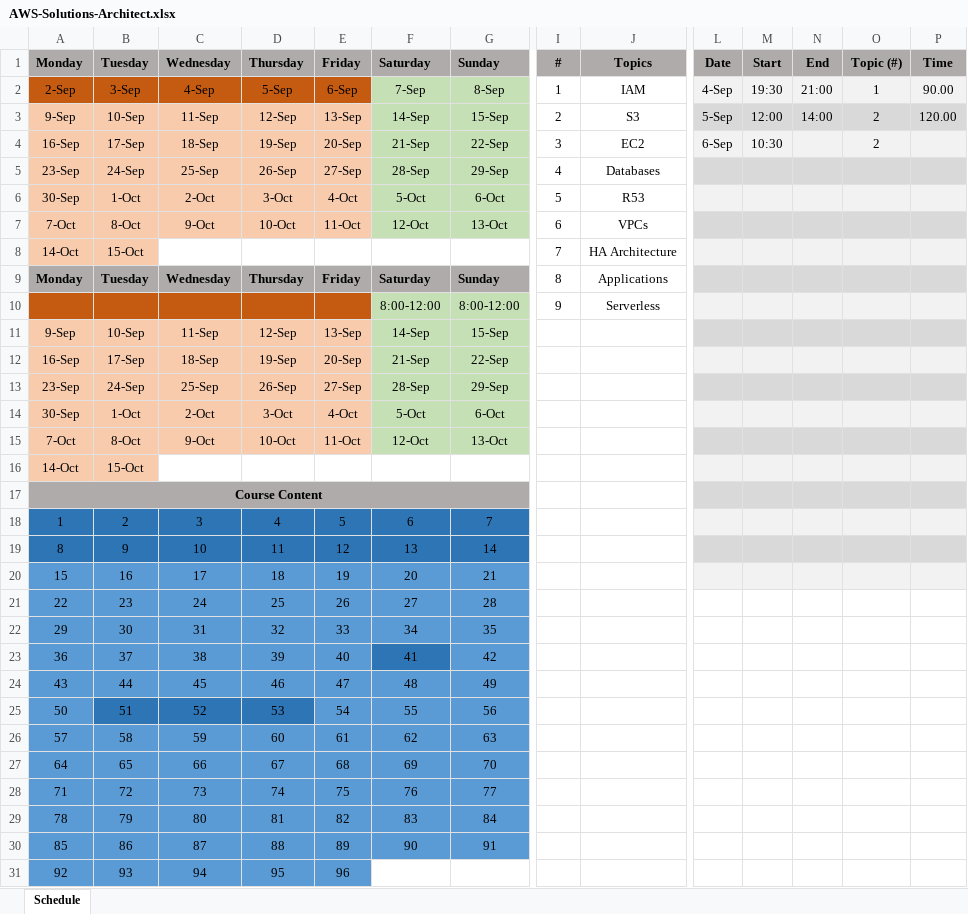
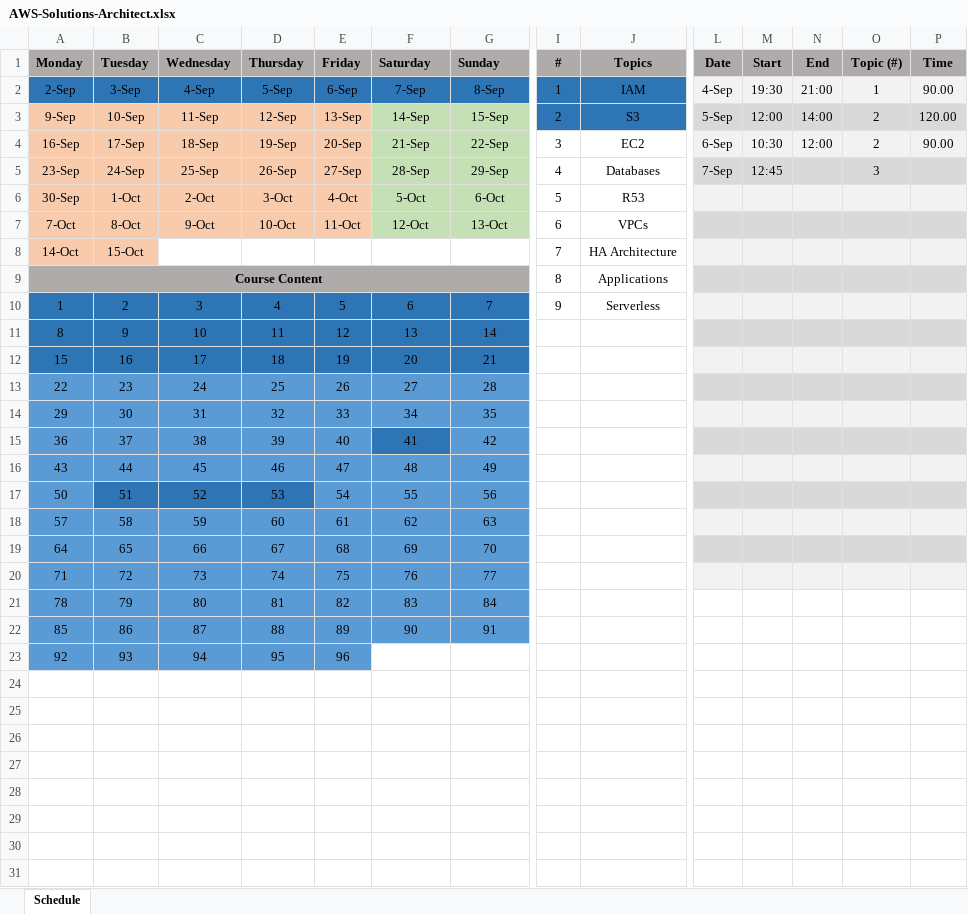
Before and after one commit to slaytr/Project-AWS, an Excel workbook: SolutionsArchitect/AWS-Solutions-Architect.xlsx, sheet Schedule, drawn as a sheet; only a part is shown, gaps mark what is left out; values as stored, in another font and other column widths than the file's, no borders; removed rows and columns are numbered as before the commit, all else as after; rows hold the shown columns only; the diff names each change by its address in the sheet, - before the commit and + after, or states it on an @@ line.

Commit message:
Week 1 Spreadsheet Update

```diff
--- a/SolutionsArchitect/AWS-Solutions-Architect.xlsx (sheet Schedule)
+++ b/SolutionsArchitect/AWS-Solutions-Architect.xlsx (sheet Schedule)
-A2:E2 fill: #C55A11
+A2:E2 fill: #2E75B6
-F2:G2 fill: #C5E0B4
+F2:G2 fill: #2E75B6
-I2:J3 fill: none
+I2:J3 fill: #2E75B6
-N4 (End): (empty)
+N4 (End): 12:00
-P4 (Time): (empty)
+P4 (Time): 90.00
-L5 (Date): (empty)
+L5 (Date): 7-Sep
-M5 (Start): (empty)
+M5 (Start): 12:45
-O5 (Topic (#)): (empty)
+O5 (Topic (#)): 3
-row 9: Monday | Tuesday | Wednesday | Thursday | Friday | Saturday | Sunday | 8 | Applications
-row 10:  |  |  |  |  | 8:00-12:00 | 8:00-12:00 | 9 | Serverless
-row 11: 9-Sep | 10-Sep | 11-Sep | 12-Sep | 13-Sep | 14-Sep | 15-Sep
-row 12: 16-Sep | 17-Sep | 18-Sep | 19-Sep | 20-Sep | 21-Sep | 22-Sep
-row 13: 23-Sep | 24-Sep | 25-Sep | 26-Sep | 27-Sep | 28-Sep | 29-Sep
-row 14: 30-Sep | 1-Oct | 2-Oct | 3-Oct | 4-Oct | 5-Oct | 6-Oct
-row 15: 7-Oct | 8-Oct | 9-Oct | 10-Oct | 11-Oct | 12-Oct | 13-Oct
-row 16: 14-Oct | 15-Oct
-I9 (#): (empty)
+I9 (#): 8
-J9 (Topics): (empty)
+J9 (Topics): Applications
-I10 (#): (empty)
+I10 (#): 9
-J10 (Topics): (empty)
+J10 (Topics): Serverless
-A12:G12 fill: #5B9BD5
+A12:G12 fill: #2E75B6
-L13:P13 fill: none
+L13:P13 fill: #D9D9D9
-L14:P14 fill: none
+L14:P14 fill: #F2F2F2
-L15:P15 fill: none
+L15:P15 fill: #D9D9D9
-L16:P16 fill: none
+L16:P16 fill: #F2F2F2
-L17:P17 fill: none
+L17:P17 fill: #D9D9D9
-L18:P18 fill: none
+L18:P18 fill: #F2F2F2
-L19:P19 fill: none
+L19:P19 fill: #D9D9D9
-L20:P20 fill: none
+L20:P20 fill: #F2F2F2
```
